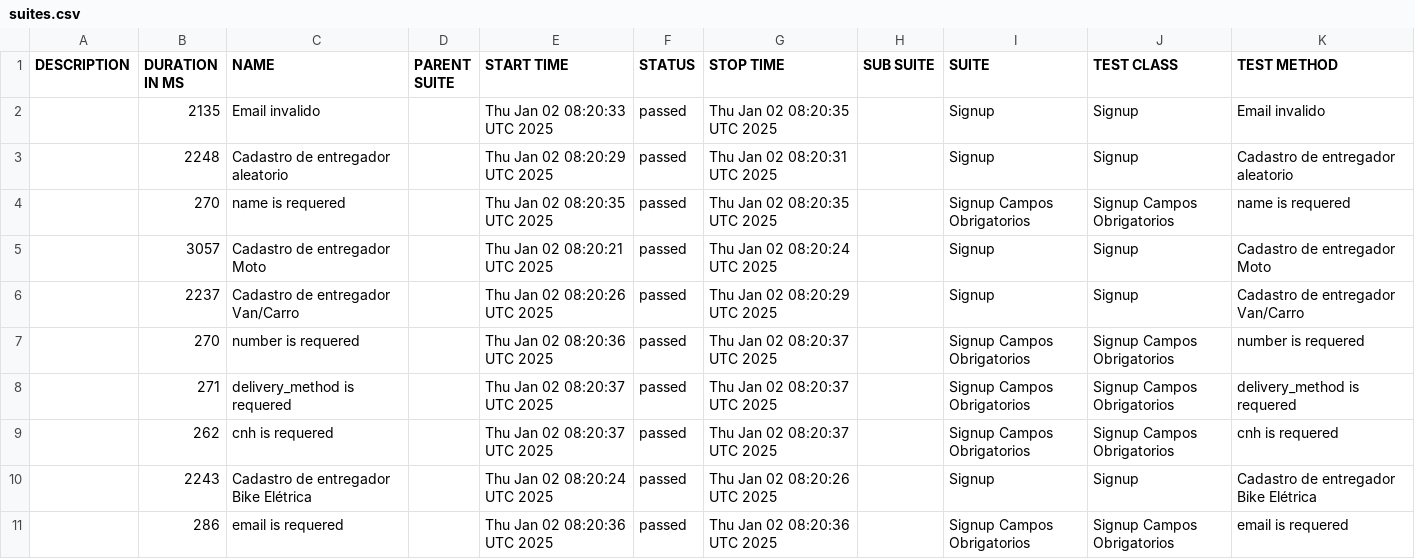
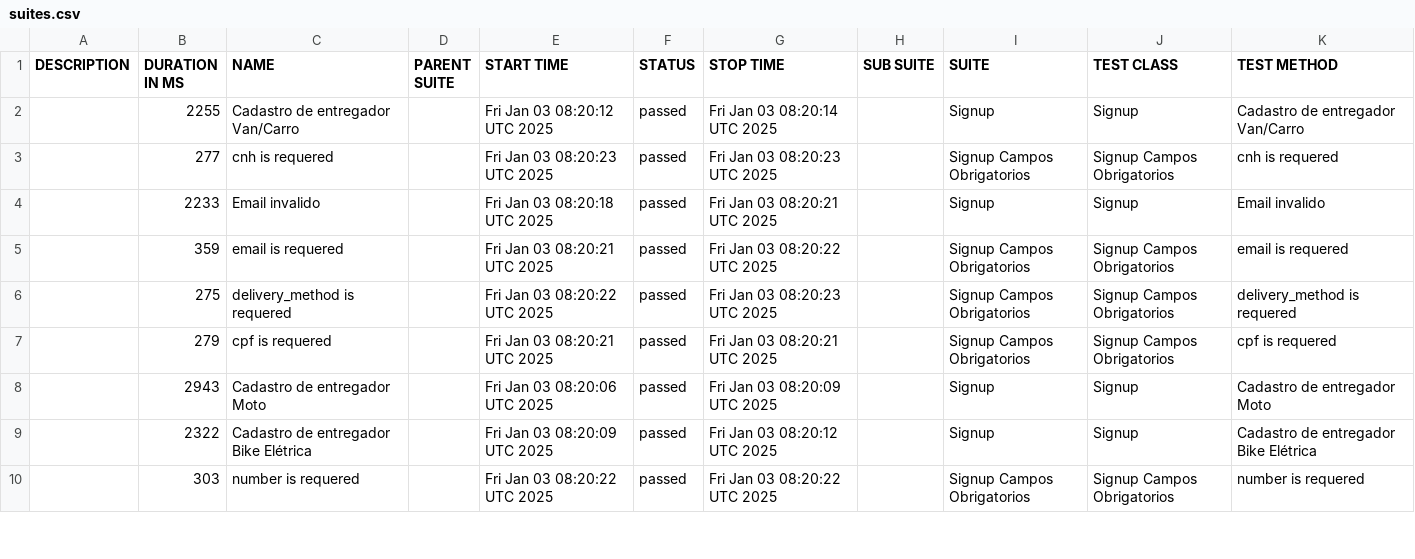
Before and after one commit to DiegoBBarbosa09/buger-eats-cypress, a CSV file: data/suites.csv, drawn as a sheet; only a part is shown; the diff covers the shown part only.

```diff
--- a/data/suites.csv
+++ b/data/suites.csv
@@ -1,11 +1,10 @@
 "DESCRIPTION","DURATION IN MS","NAME","PARENT SUITE","START TIME","STATUS","STOP TIME","SUB SUITE","SUITE","TEST CLASS","TEST METHOD"
-"","2135","Email invalido","","Thu Jan 02 08:20:33 UTC 2025","passed","Thu Jan 02 08:20:35 UTC 2025","","Signup","Signup","Email invalido"
-"","2248","Cadastro de entregador aleatorio","","Thu Jan 02 08:20:29 UTC 2025","passed","Thu Jan 02 08:20:31 UTC 2025","","Signup","Signup","Cadastro de entregador aleatorio"
-"","270","name is requered","","Thu Jan 02 08:20:35 UTC 2025","passed","Thu Jan 02 08:20:35 UTC 2025","","Signup Campos Obrigatorios","Signup Campos Obrigatorios","name is requered"
-"","3057","Cadastro de entregador Moto","","Thu Jan 02 08:20:21 UTC 2025","passed","Thu Jan 02 08:20:24 UTC 2025","","Signup","Signup","Cadastro de entregador Moto"
-"","2237","Cadastro de entregador Van/Carro","","Thu Jan 02 08:20:26 UTC 2025","passed","Thu Jan 02 08:20:29 UTC 2025","","Signup","Signup","Cadastro de entregador Van/Carro"
-"","270","number is requered","","Thu Jan 02 08:20:36 UTC 2025","passed","Thu Jan 02 08:20:37 UTC 2025","","Signup Campos Obrigatorios","Signup Campos Obrigatorios","number is requered"
-"","271","delivery_method is requered","","Thu Jan 02 08:20:37 UTC 2025","passed","Thu Jan 02 08:20:37 UTC 2025","","Signup Campos Obrigatorios","Signup Campos Obrigatorios","delivery_method is requered"
-"","262","cnh is requered","","Thu Jan 02 08:20:37 UTC 2025","passed","Thu Jan 02 08:20:37 UTC 2025","","Signup Campos Obrigatorios","Signup Campos Obrigatorios","cnh is requered"
-"","2243","Cadastro de entregador Bike Elétrica","","Thu Jan 02 08:20:24 UTC 2025","passed","Thu Jan 02 08:20:26 UTC 2025","","Signup","Signup","Cadastro de entregador Bike Elétrica"
-"","286","email is requered","","Thu Jan 02 08:20:36 UTC 2025","passed","Thu Jan 02 08:20:36 UTC 2025","","Signup Campos Obrigatorios","Signup Campos Obrigatorios","email is requered"
+"","2255","Cadastro de entregador Van/Carro","","Fri Jan 03 08:20:12 UTC 2025","passed","Fri Jan 03 08:20:14 UTC 2025","","Signup","Signup","Cadastro de entregador Van/Carro"
+"","277","cnh is requered","","Fri Jan 03 08:20:23 UTC 2025","passed","Fri Jan 03 08:20:23 UTC 2025","","Signup Campos Obrigatorios","Signup Campos Obrigatorios","cnh is requered"
+"","2233","Email invalido","","Fri Jan 03 08:20:18 UTC 2025","passed","Fri Jan 03 08:20:21 UTC 2025","","Signup","Signup","Email invalido"
+"","359","email is requered","","Fri Jan 03 08:20:21 UTC 2025","passed","Fri Jan 03 08:20:22 UTC 2025","","Signup Campos Obrigatorios","Signup Campos Obrigatorios","email is requered"
+"","275","delivery_method is requered","","Fri Jan 03 08:20:22 UTC 2025","passed","Fri Jan 03 08:20:23 UTC 2025","","Signup Campos Obrigatorios","Signup Campos Obrigatorios","delivery_method is requered"
+"","279","cpf is requered","","Fri Jan 03 08:20:21 UTC 2025","passed","Fri Jan 03 08:20:21 UTC 2025","","Signup Campos Obrigatorios","Signup Campos Obrigatorios","cpf is requered"
+"","2943","Cadastro de entregador Moto","","Fri Jan 03 08:20:06 UTC 2025","passed","Fri Jan 03 08:20:09 UTC 2025","","Signup","Signup","Cadastro de entregador Moto"
+"","2322","Cadastro de entregador Bike Elétrica","","Fri Jan 03 08:20:09 UTC 2025","passed","Fri Jan 03 08:20:12 UTC 2025","","Signup","Signup","Cadastro de entregador Bike Elétrica"
+"","303","number is requered","","Fri Jan 03 08:20:22 UTC 2025","passed","Fri Jan 03 08:20:22 UTC 2025","","Signup Campos Obrigatorios","Signup Campos Obrigatorios","number is requered"
```
Also changed, not shown: 1 added row and 13 edited cells elsewhere in this file, 40 other files.
